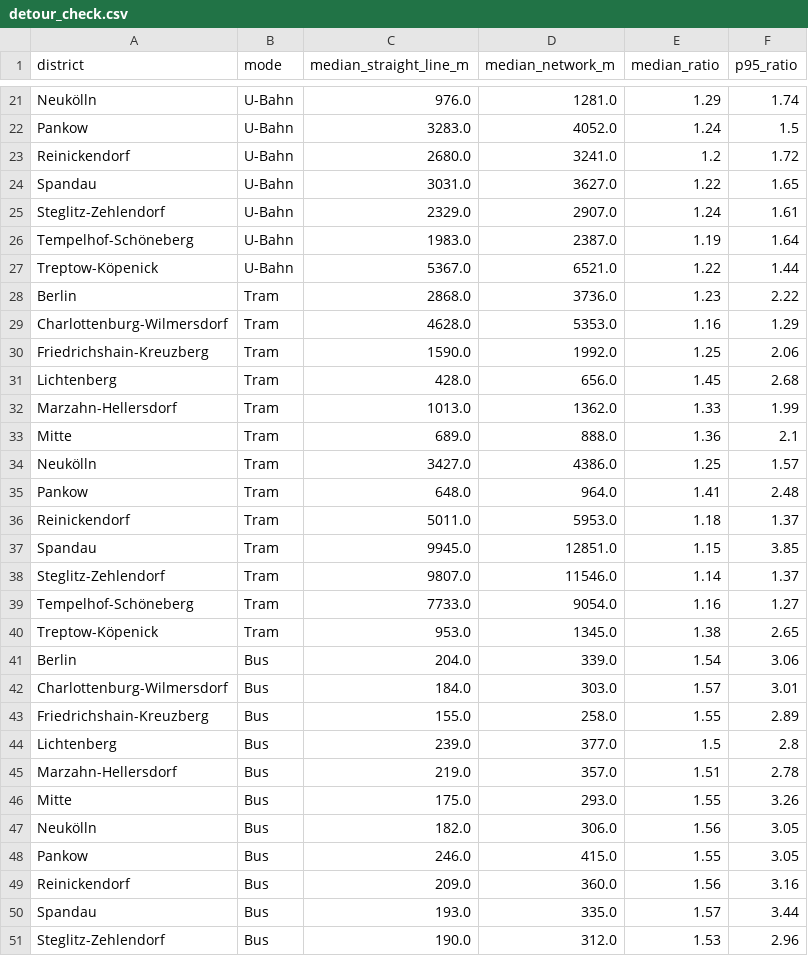
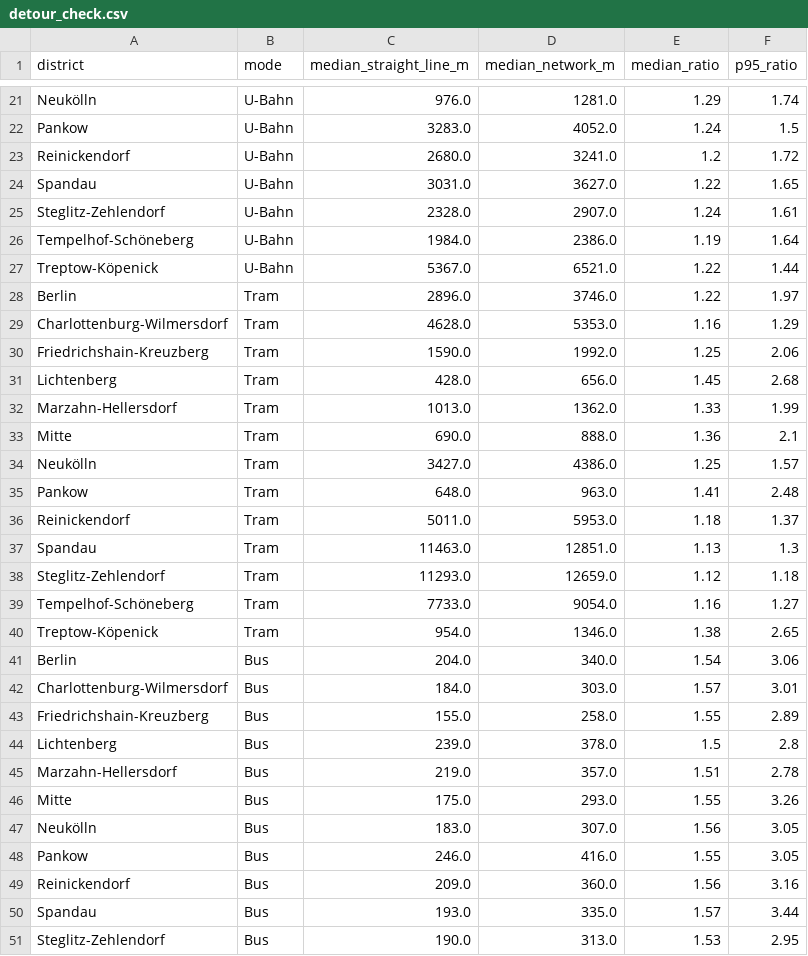
Before and after one commit to giovanigoltara/berlin-accessibility-analysis, a CSV file: output/detour_check.csv, drawn as a sheet; only a part is shown, gaps mark what is left out; the diff covers the shown part only.

```diff
--- a/output/detour_check.csv
+++ b/output/detour_check.csv
@@ -24,6 +24,6 @@ Reinickendorf,U-Bahn,2680.0,3241.0,1.2,1.72
 Spandau,U-Bahn,3031.0,3627.0,1.22,1.65
-Steglitz-Zehlendorf,U-Bahn,2329.0,2907.0,1.24,1.61
-Tempelhof-Schöneberg,U-Bahn,1983.0,2387.0,1.19,1.64
+Steglitz-Zehlendorf,U-Bahn,2328.0,2907.0,1.24,1.61
+Tempelhof-Schöneberg,U-Bahn,1984.0,2386.0,1.19,1.64
 Treptow-Köpenick,U-Bahn,5367.0,6521.0,1.22,1.44
-Berlin,Tram,2868.0,3736.0,1.23,2.22
+Berlin,Tram,2896.0,3746.0,1.22,1.97
 Charlottenburg-Wilmersdorf,Tram,4628.0,5353.0,1.16,1.29
@@ -32,20 +32,20 @@ Lichtenberg,Tram,428.0,656.0,1.45,2.68
 Marzahn-Hellersdorf,Tram,1013.0,1362.0,1.33,1.99
-Mitte,Tram,689.0,888.0,1.36,2.1
+Mitte,Tram,690.0,888.0,1.36,2.1
 Neukölln,Tram,3427.0,4386.0,1.25,1.57
-Pankow,Tram,648.0,964.0,1.41,2.48
+Pankow,Tram,648.0,963.0,1.41,2.48
 Reinickendorf,Tram,5011.0,5953.0,1.18,1.37
-Spandau,Tram,9945.0,12851.0,1.15,3.85
-Steglitz-Zehlendorf,Tram,9807.0,11546.0,1.14,1.37
+Spandau,Tram,11463.0,12851.0,1.13,1.3
+Steglitz-Zehlendorf,Tram,11293.0,12659.0,1.12,1.18
 Tempelhof-Schöneberg,Tram,7733.0,9054.0,1.16,1.27
-Treptow-Köpenick,Tram,953.0,1345.0,1.38,2.65
-Berlin,Bus,204.0,339.0,1.54,3.06
+Treptow-Köpenick,Tram,954.0,1346.0,1.38,2.65
+Berlin,Bus,204.0,340.0,1.54,3.06
 Charlottenburg-Wilmersdorf,Bus,184.0,303.0,1.57,3.01
 Friedrichshain-Kreuzberg,Bus,155.0,258.0,1.55,2.89
-Lichtenberg,Bus,239.0,377.0,1.5,2.8
+Lichtenberg,Bus,239.0,378.0,1.5,2.8
 Marzahn-Hellersdorf,Bus,219.0,357.0,1.51,2.78
 Mitte,Bus,175.0,293.0,1.55,3.26
-Neukölln,Bus,182.0,306.0,1.56,3.05
-Pankow,Bus,246.0,415.0,1.55,3.05
+Neukölln,Bus,183.0,307.0,1.56,3.05
+Pankow,Bus,246.0,416.0,1.55,3.05
 Reinickendorf,Bus,209.0,360.0,1.56,3.16
 Spandau,Bus,193.0,335.0,1.57,3.44
-Steglitz-Zehlendorf,Bus,190.0,312.0,1.53,2.96
+Steglitz-Zehlendorf,Bus,190.0,313.0,1.53,2.95
```
Also changed, not shown: 10 added rows, 10 removed rows and 15 edited cells elsewhere in this file, output/median_walk_min_1.0mps.csv, output/median_walk_min_1.3mps.csv, 11 other files.
